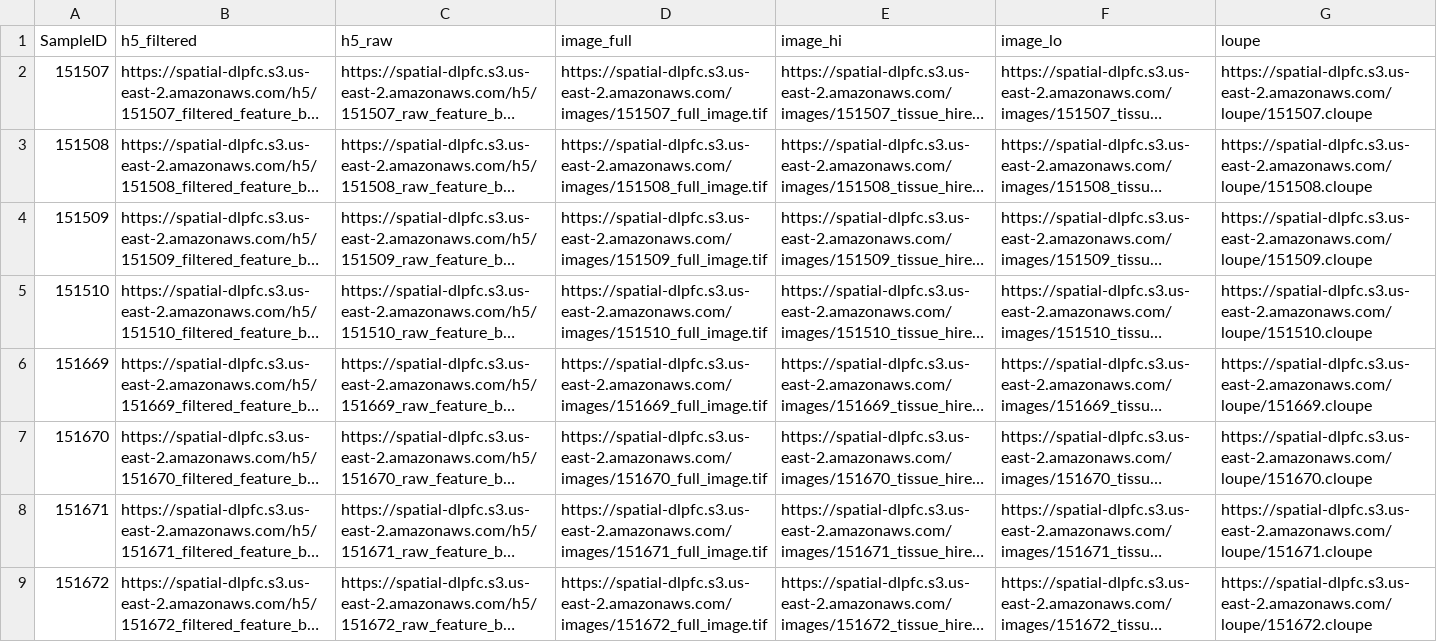
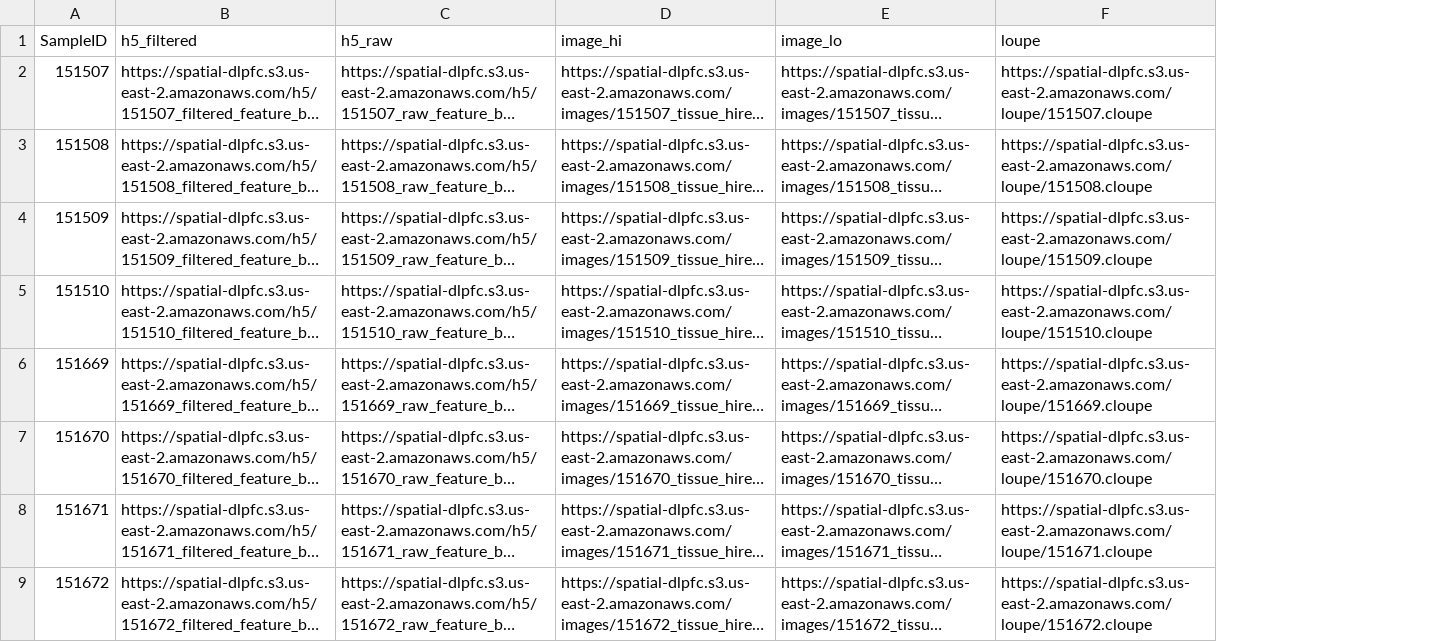
Before and after one commit to LieberInstitute/HumanPilot, a TSV file: AWS_File_locations.tsv, drawn as a sheet; only a part is shown; long unchanged cells end in …; the diff names each change by its address in the sheet, - before the commit and + after, or states it on an @@ line.

```diff
--- a/AWS_File_locations.tsv
+++ b/AWS_File_locations.tsv
-column D (image_full), rows 2-9: https://spatial-dlpfc.s3.us-east-2.amazonaws.com/images/151507_full_image.tif | https://spatial-dlpfc.s3.us-east-2.amazonaws.com/images/151508_full_image.tif | https://spatial-dlpfc.s3.us-east-2.amazonaws.com/images/151509_full_image.tif | https://spatial-dlpfc.s3.us-east-2.amazonaws.com/images/151510_full_image.tif | https://spatial-dlpfc.s3.us-east-2.amazonaws.com/images/151669_full_image.tif | https://spatial-dlpfc.s3.us-east-2.amazonaws.com/images/151670_full_image.tif | https://spatial-dlpfc.s3.us-east-2.amazonaws.com/images/151671_full_image.tif | https://spatial-dlpfc.s3.us-east-2.amazonaws.com/images/151672_full_image.tif
```
Also changed, not shown: 2 other files.
